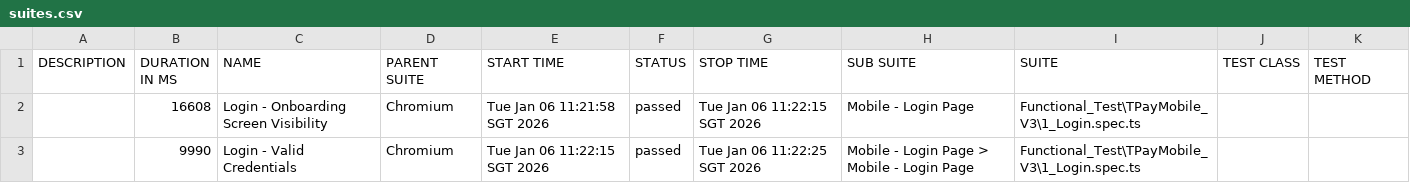
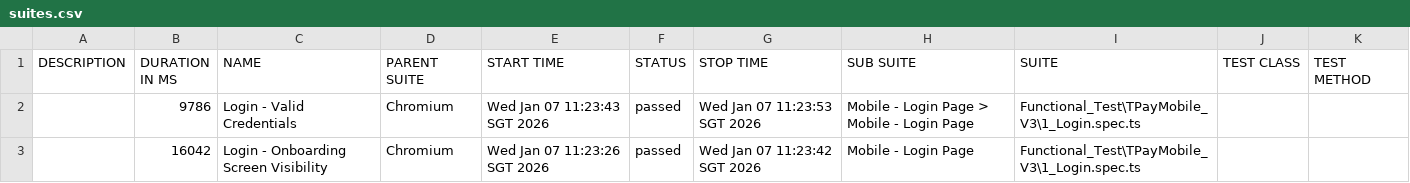
Before and after one commit to jmendozaqa24/TraxionPay-V3, a CSV file: data/suites.csv, drawn as a sheet.

```diff
--- a/data/suites.csv
+++ b/data/suites.csv
@@ -1,3 +1,3 @@
 "DESCRIPTION","DURATION IN MS","NAME","PARENT SUITE","START TIME","STATUS","STOP TIME","SUB SUITE","SUITE","TEST CLASS","TEST METHOD"
-"","16608","Login - Onboarding Screen Visibility","Chromium","Tue Jan 06 11:21:58 SGT 2026","passed","Tue Jan 06 11:22:15 SGT 2026","Mobile - Login Page","Functional_Test\TPayMobile_V3\1_Login.spec.ts","",""
-"","9990","Login - Valid Credentials","Chromium","Tue Jan 06 11:22:15 SGT 2026","passed","Tue Jan 06 11:22:25 SGT 2026","Mobile - Login Page > Mobile - Login Page","Functional_Test\TPayMobile_V3\1_Login.spec.ts","",""
+"","9786","Login - Valid Credentials","Chromium","Wed Jan 07 11:23:43 SGT 2026","passed","Wed Jan 07 11:23:53 SGT 2026","Mobile - Login Page > Mobile - Login Page","Functional_Test\TPayMobile_V3\1_Login.spec.ts","",""
+"","16042","Login - Onboarding Screen Visibility","Chromium","Wed Jan 07 11:23:26 SGT 2026","passed","Wed Jan 07 11:23:42 SGT 2026","Mobile - Login Page","Functional_Test\TPayMobile_V3\1_Login.spec.ts","",""
```
Also changed, not shown: 23 other files.
